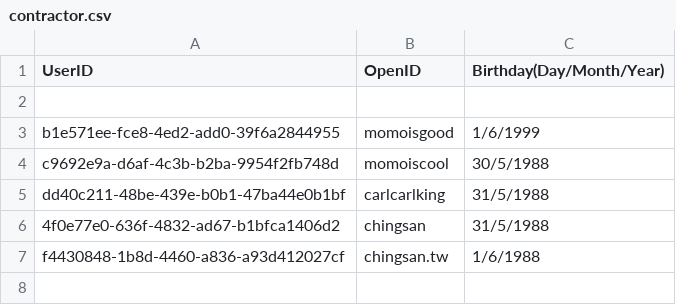
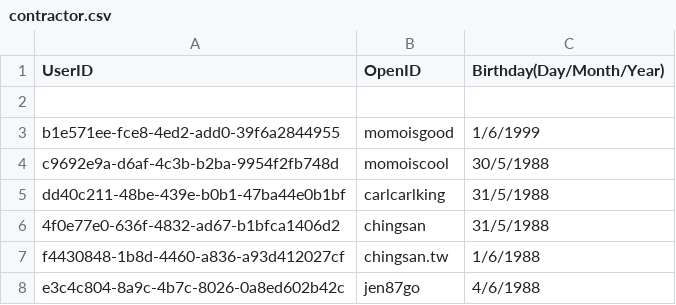
Before and after one commit to DanielSu17/17vpn, a CSV file: envs/dev/17app/contract/contractor.csv, drawn as a sheet; the diff names each change by its address in the sheet, - before the commit and + after, or states it on an @@ line.

Commit message:
Add testing contractor
Test Plan: none

Reviewers: #backend

Differential Revision: https://media17.phacility.com/D2334

```diff
--- a/envs/dev/17app/contract/contractor.csv
+++ b/envs/dev/17app/contract/contractor.csv
+row 8: e3c4c804-8a9c-4b7c-8026-0a8ed602b42c | jen87go | 4/6/1988
```
Also changed, not shown: envs/sta/17app/contract/contractor.csv.
